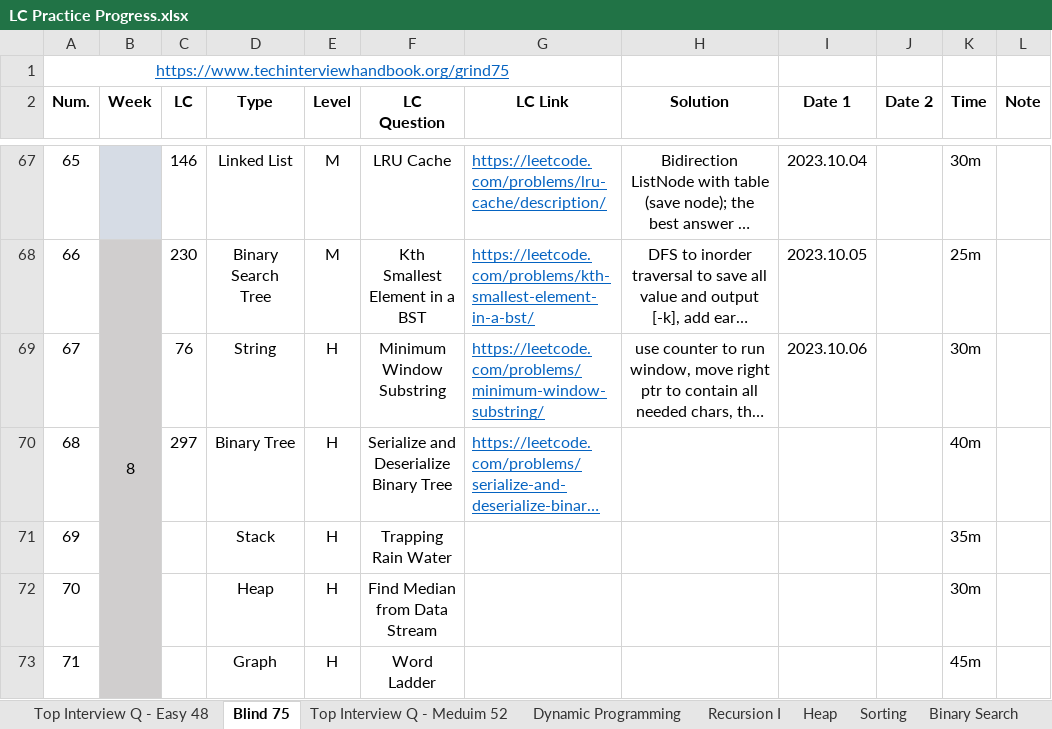
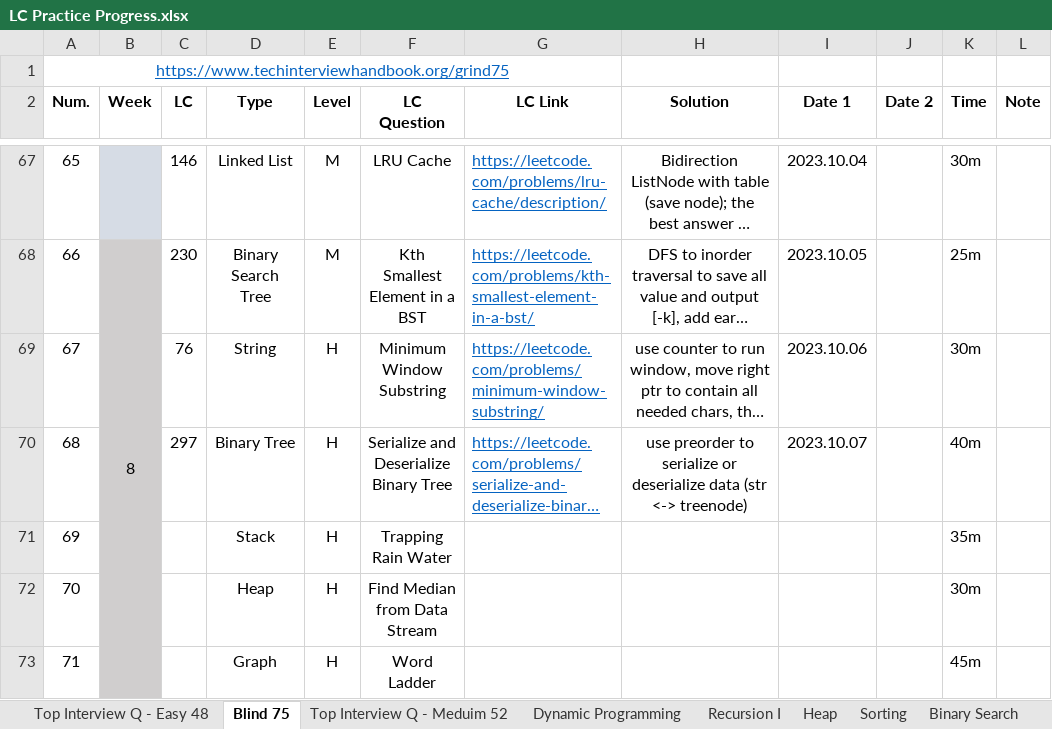
Before and after one commit to Ylieo816/Learning-Leetcode, an Excel workbook: LC Practice Progress.xlsx, sheet Blind 75, drawn as a sheet; only a part is shown, gaps mark what is left out; long unchanged cells end in …; values as stored, in another font and other column widths than the file's, no borders; the diff names each change by its address in the sheet, - before the commit and + after, or states it on an @@ line.

Commit message:
[20231007] Leetcode - Blind 75 (68)

```diff
--- a/LC Practice Progress.xlsx (sheet Blind 75)
+++ b/LC Practice Progress.xlsx (sheet Blind 75)
-H70 (Solution): (empty)
+H70 (Solution): use preorder to serialize or deserialize data (str <-> treenode)
-I70 (Date 1): (empty)
+I70 (Date 1): 2023.10.07
```
Also changed, not shown: 1 other file.
